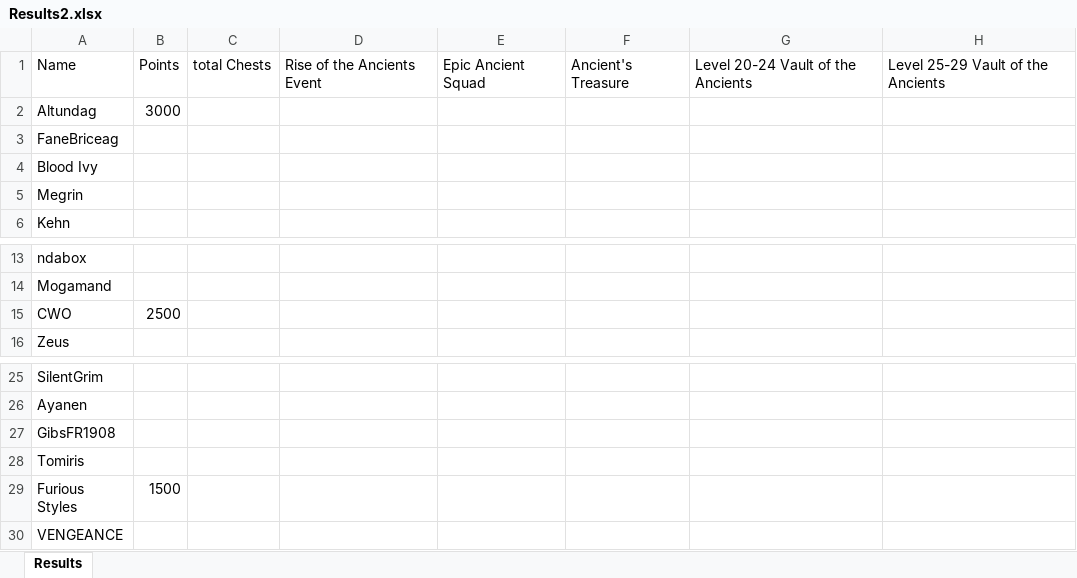
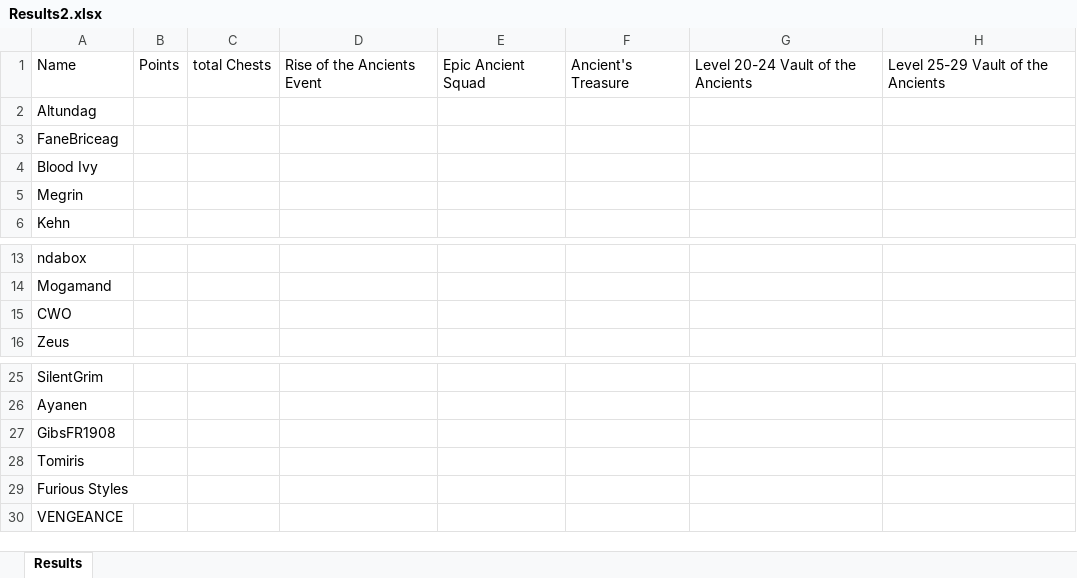
Before and after one commit to abdulraoufsuliman-ctrl/Chest_Tracker, an Excel workbook: Results2.xlsx, sheet Results, drawn as a sheet; only a part is shown, gaps mark what is left out; values as stored, in another font and other column widths than the file's, no borders; conditional formats not drawn; the diff names each change by its address in the sheet, - before the commit and + after, or states it on an @@ line.

```diff
--- a/Results2.xlsx (sheet Results)
+++ b/Results2.xlsx (sheet Results)
-B2: 3000
+B2: (empty)
-B15: 2500
+B15: (empty)
-B29: 1500
+B29: (empty)
```
Also changed, not shown: Results1.xlsx.
